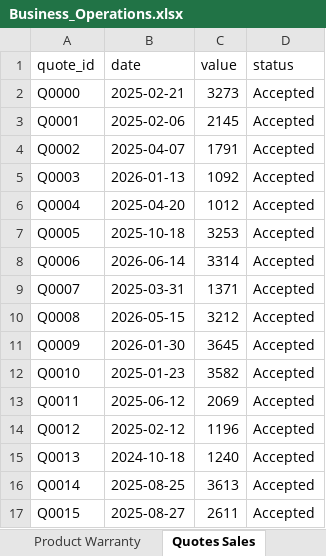
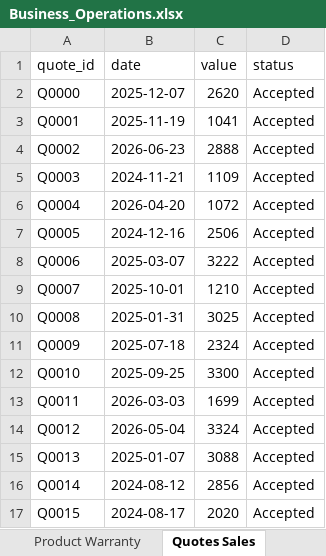
Before and after one commit to Soumyadipta2020/Utilities-Knowledge-Hub, an Excel workbook: app/data/Business_Operations.xlsx, sheet Quotes Sales, drawn as a sheet; only a part is shown; values as stored, in another font and other column widths than the file's, no borders; the diff covers the shown part only; the diff names each change by its address in the sheet, - before the commit and + after, or states it on an @@ line.

```diff
--- a/app/data/Business_Operations.xlsx (sheet Quotes Sales)
+++ b/app/data/Business_Operations.xlsx (sheet Quotes Sales)
-B2 (date): 2025-02-21
+B2 (date): 2025-12-07
-C2 (value): 3273
+C2 (value): 2620
-B3 (date): 2025-02-06
+B3 (date): 2025-11-19
-C3 (value): 2145
+C3 (value): 1041
-B4 (date): 2025-04-07
+B4 (date): 2026-06-23
-C4 (value): 1791
+C4 (value): 2888
-B5 (date): 2026-01-13
+B5 (date): 2024-11-21
-C5 (value): 1092
+C5 (value): 1109
-B6 (date): 2025-04-20
+B6 (date): 2026-04-20
-C6 (value): 1012
+C6 (value): 1072
-B7 (date): 2025-10-18
+B7 (date): 2024-12-16
-C7 (value): 3253
+C7 (value): 2506
-B8 (date): 2026-06-14
+B8 (date): 2025-03-07
-C8 (value): 3314
+C8 (value): 3222
-B9 (date): 2025-03-31
+B9 (date): 2025-10-01
-C9 (value): 1371
+C9 (value): 1210
-B10 (date): 2026-05-15
+B10 (date): 2025-01-31
-C10 (value): 3212
+C10 (value): 3025
-B11 (date): 2026-01-30
+B11 (date): 2025-07-18
-C11 (value): 3645
+C11 (value): 2324
-B12 (date): 2025-01-23
+B12 (date): 2025-09-25
-C12 (value): 3582
+C12 (value): 3300
-B13 (date): 2025-06-12
+B13 (date): 2026-03-03
-C13 (value): 2069
+C13 (value): 1699
-B14 (date): 2025-02-12
+B14 (date): 2026-05-04
-C14 (value): 1196
+C14 (value): 3324
-B15 (date): 2024-10-18
+B15 (date): 2025-01-07
-C15 (value): 1240
+C15 (value): 3088
-B16 (date): 2025-08-25
+B16 (date): 2024-08-12
-C16 (value): 3613
+C16 (value): 2856
-B17 (date): 2025-08-27
+B17 (date): 2024-08-17
-C17 (value): 2611
+C17 (value): 2020
```
Also changed, not shown: 1966 edited cells elsewhere in this sheet, sheet Sales_Funnel, sheet Weather Data, sheet Appointment Schedule, sheet Service History, sheet Repair History, sheet Service_Activity, 12 more sheets, app/data/Knowledge_Base.xlsx, app/data/Live_Metrics.xlsx, 12 other files.
